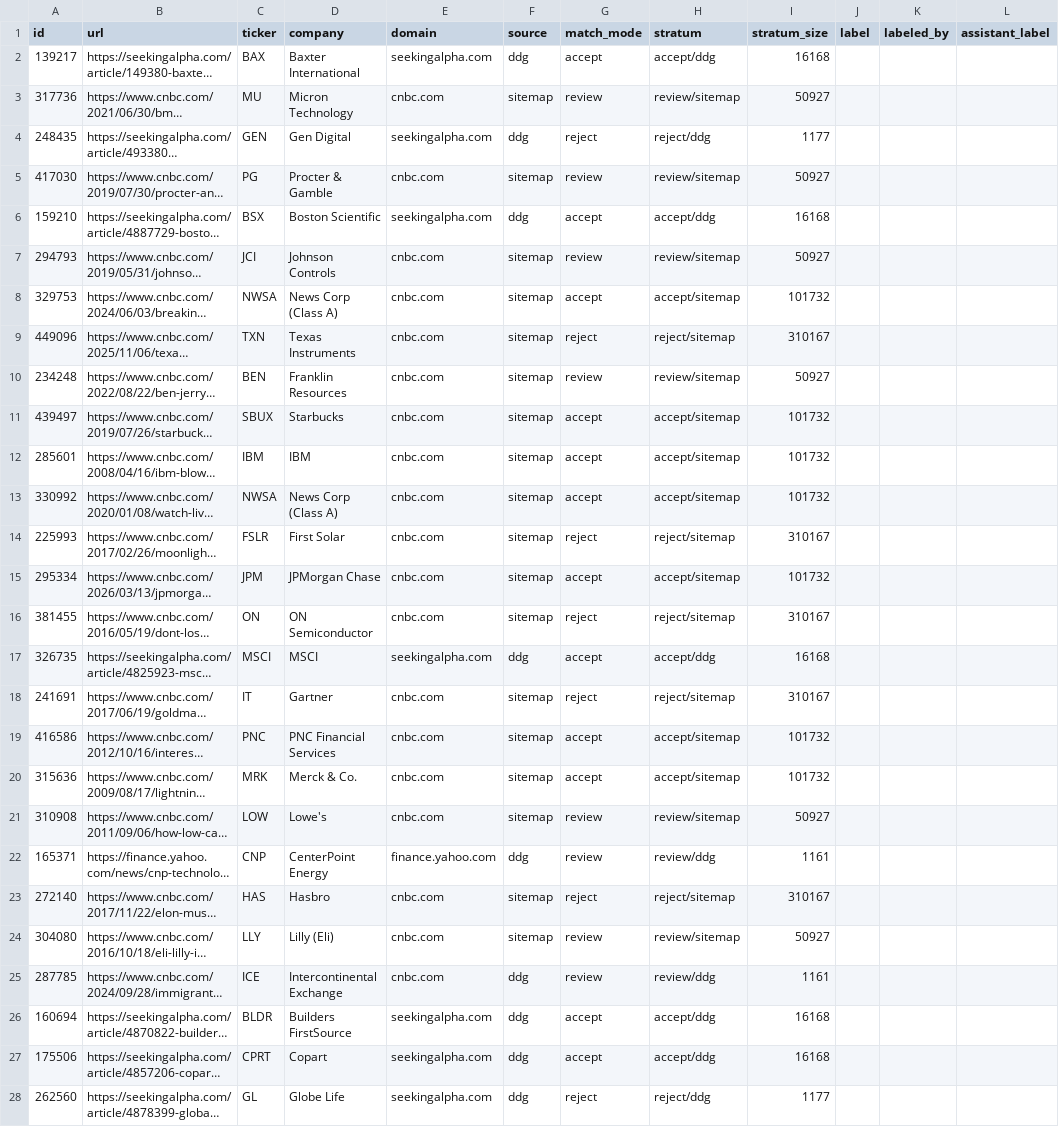
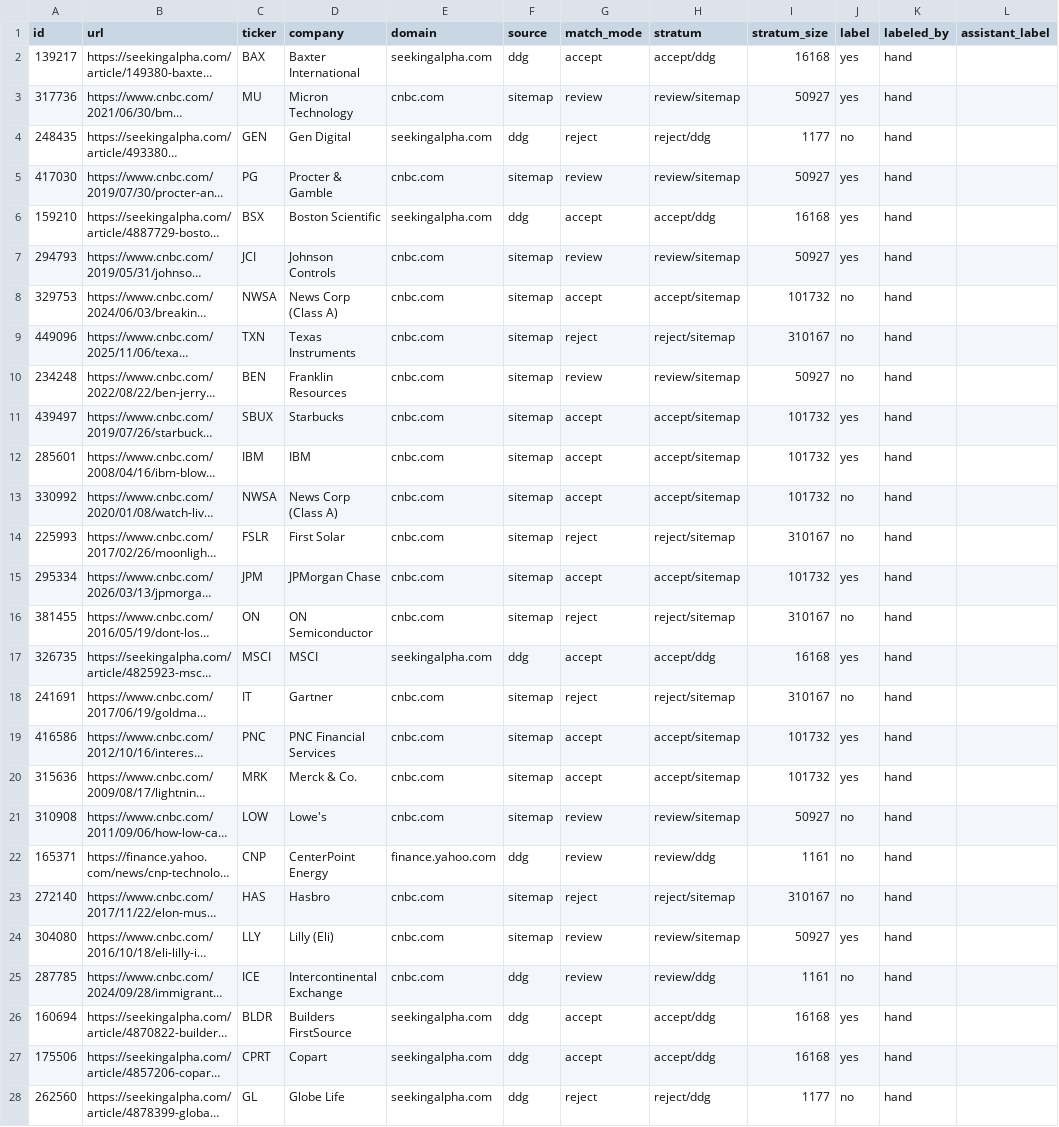
Before and after one commit to gamug/portfolio-data-mining, a CSV file: data/ticker_validation_sample.csv, drawn as a sheet; only a part is shown; long unchanged cells end in …; the diff covers the shown part only; the diff names each change by its address in the sheet, - before the commit and + after, or states it on an @@ line.

```diff
--- a/data/ticker_validation_sample.csv
+++ b/data/ticker_validation_sample.csv
-J2:J3 (label): (empty)
+J2:J3 (label): yes
-K2:K28 (labeled_by): (empty)
+K2:K28 (labeled_by): hand
-J4 (label): (empty)
+J4 (label): no
-J5:J7 (label): (empty)
+J5:J7 (label): yes
-J8:J10 (label): (empty)
+J8:J10 (label): no
-J11:J12 (label): (empty)
+J11:J12 (label): yes
-J13:J14 (label): (empty)
+J13:J14 (label): no
-J15 (label): (empty)
+J15 (label): yes
-J16 (label): (empty)
+J16 (label): no
-J17 (label): (empty)
+J17 (label): yes
-J18 (label): (empty)
+J18 (label): no
-J19:J20 (label): (empty)
+J19:J20 (label): yes
-J21:J23 (label): (empty)
+J21:J23 (label): no
-J24 (label): (empty)
+J24 (label): yes
-J25 (label): (empty)
+J25 (label): no
-J26:J27 (label): (empty)
+J26:J27 (label): yes
-J28 (label): (empty)
+J28 (label): no
```
Also changed, not shown: 146 edited cells elsewhere in this file, 4 other files.
